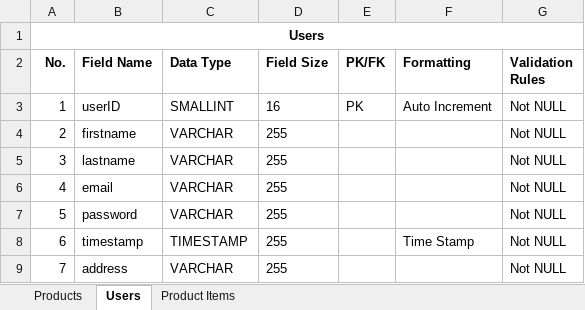
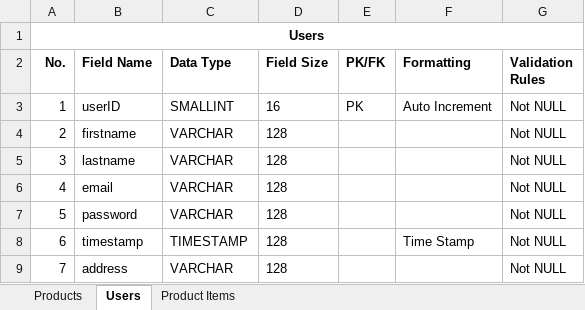
Before and after one commit to bitlii/O2YOU, an Excel workbook: database/Table Structure.xlsx, sheet Users, drawn as a sheet; values as stored, in another font and other column widths than the file's, no borders; the diff names each change by its address in the sheet, - before the commit and + after, or states it on an @@ line.

```diff
--- a/database/Table Structure.xlsx (sheet Users)
+++ b/database/Table Structure.xlsx (sheet Users)
-D4:D9 (Field Size): 255
+D4:D9 (Field Size): 128
```
Also changed, not shown: sheet Products, 8 other files.
